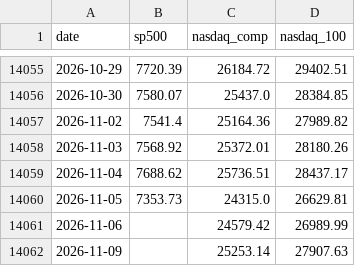
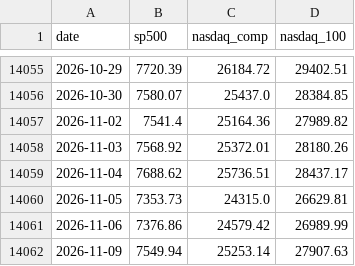
Before and after one commit to soohucn-gif/macro5-dashboard, a CSV file: data/equity_indices.csv, drawn as a sheet; only a part is shown, gaps mark what is left out.

```diff
--- a/data/equity_indices.csv
+++ b/data/equity_indices.csv
@@ -14060,3 +14060,3 @@ date,sp500,nasdaq_comp,nasdaq_100
 2026-11-05,7353.73,24315.0,26629.81
-2026-11-06,,24579.42,26989.99
-2026-11-09,,25253.14,27907.63
+2026-11-06,7376.86,24579.42,26989.99
+2026-11-09,7549.94,25253.14,27907.63
```
Also changed, not shown: data/bitcoin.csv, data/gold.csv, 11 other files.
